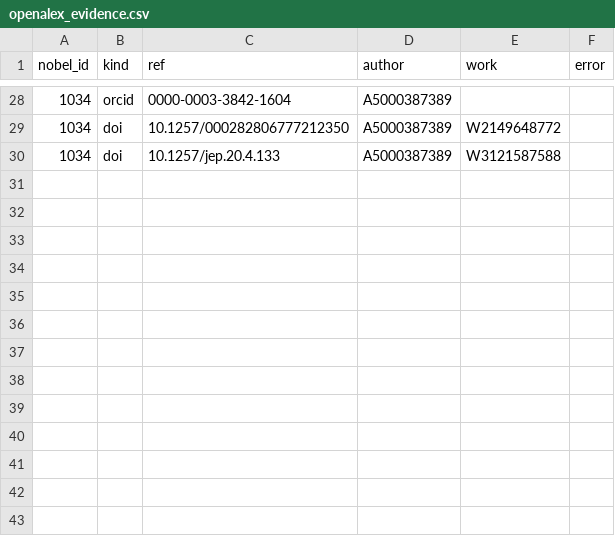
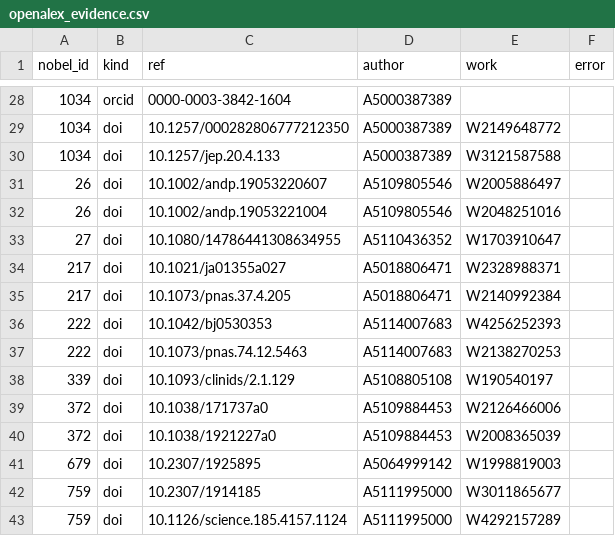
Before and after one commit to Anat1969/PrasNovel-GH, a CSV file: curated/openalex_evidence.csv, drawn as a sheet; only a part is shown, gaps mark what is left out; the diff names each change by its address in the sheet, - before the commit and + after, or states it on an @@ line.

```diff
--- a/curated/openalex_evidence.csv
+++ b/curated/openalex_evidence.csv
+row 31: 26 | doi | 10.1002/andp.19053220607 | A5109805546 | W2005886497
+row 32: 26 | doi | 10.1002/andp.19053221004 | A5109805546 | W2048251016
+row 33: 27 | doi | 10.1080/14786441308634955 | A5110436352 | W1703910647
+row 34: 217 | doi | 10.1021/ja01355a027 | A5018806471 | W2328988371
+row 35: 217 | doi | 10.1073/pnas.37.4.205 | A5018806471 | W2140992384
+row 36: 222 | doi | 10.1042/bj0530353 | A5114007683 | W4256252393
+row 37: 222 | doi | 10.1073/pnas.74.12.5463 | A5114007683 | W2138270253
+row 38: 339 | doi | 10.1093/clinids/2.1.129 | A5108805108 | W190540197
+row 39: 372 | doi | 10.1038/171737a0 | A5109884453 | W2126466006
+row 40: 372 | doi | 10.1038/1921227a0 | A5109884453 | W2008365039
+row 41: 679 | doi | 10.2307/1925895 | A5064999142 | W1998819003
+row 42: 759 | doi | 10.2307/1914185 | A5111995000 | W3011865677
+row 43: 759 | doi | 10.1126/science.185.4157.1124 | A5111995000 | W4292157289
```
Also changed, not shown: curated/openalex_link.csv, 50 other files.
